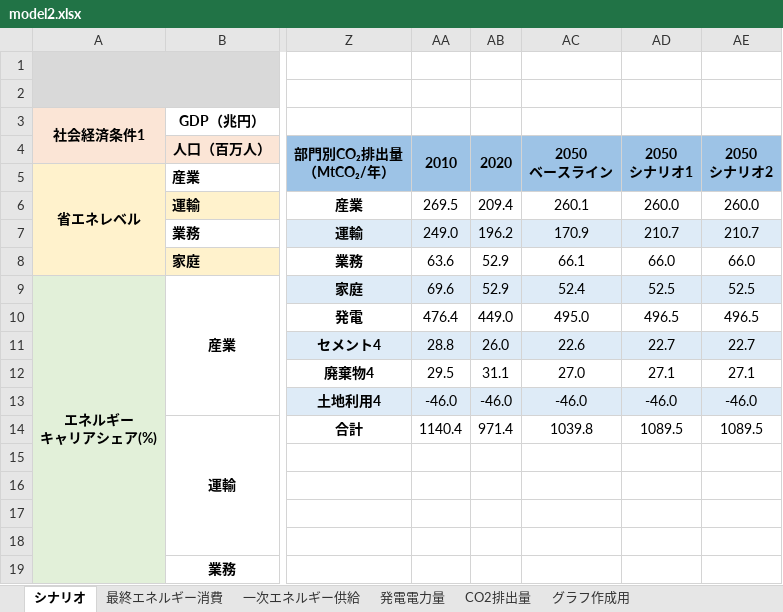
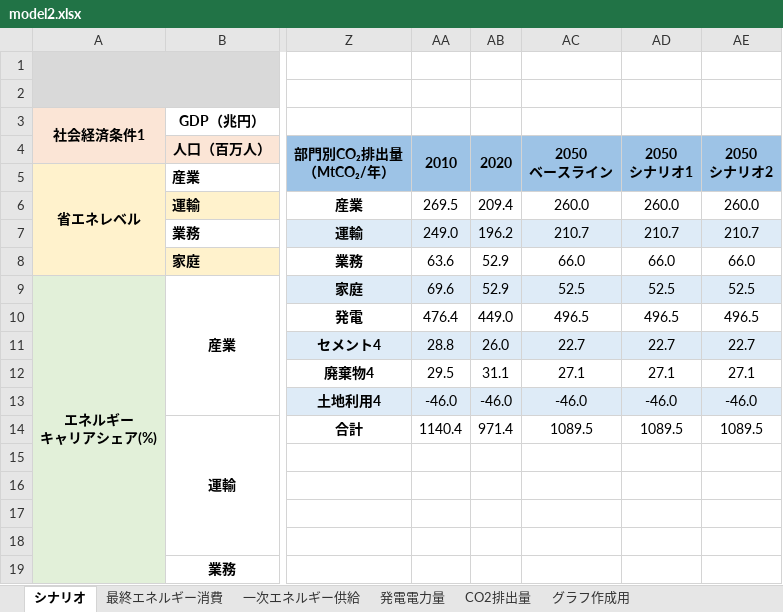
Before and after one commit to MoriShotaro/TA_model, an Excel workbook: xlsx/model2.xlsx, sheet シナリオ, drawn as a sheet; only a part is shown, gaps mark what is left out; values as stored, in another font and other column widths than the file's, no borders; charts and pictures and conditional formats not drawn; the diff names each change by its address in the sheet, - before the commit and + after, or states it on an @@ line.

Commit message:
fix excel color

```diff
--- a/xlsx/model2.xlsx (sheet シナリオ)
+++ b/xlsx/model2.xlsx (sheet シナリオ)
-AC6: 260.1
+AC6: 260.0
-AC7: 170.9
+AC7: 210.7
-AC8: 66.1
+AC8: 66.0
-AC9: 52.4
+AC9: 52.5
-AC10: 495.0
+AC10: 496.5
-AC11: 22.6
+AC11: 22.7
-AC12: 27.0
+AC12: 27.1
-AC14: 1039.8
+AC14: 1089.5
```
